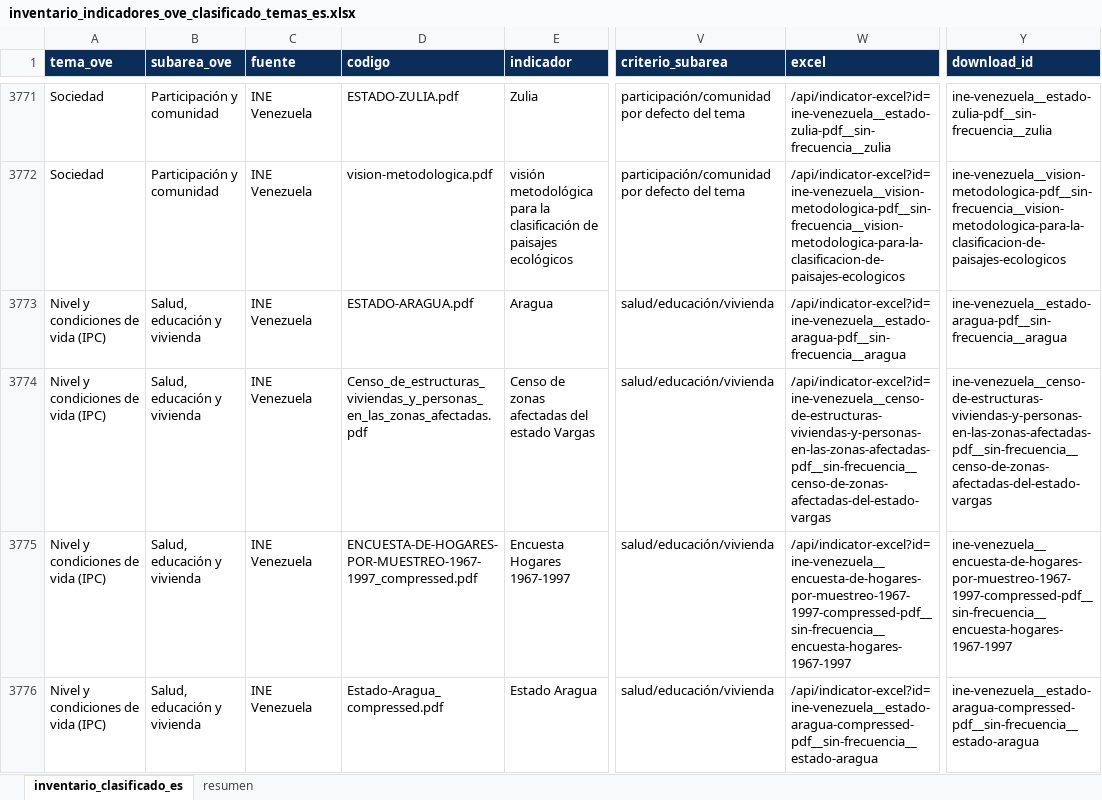
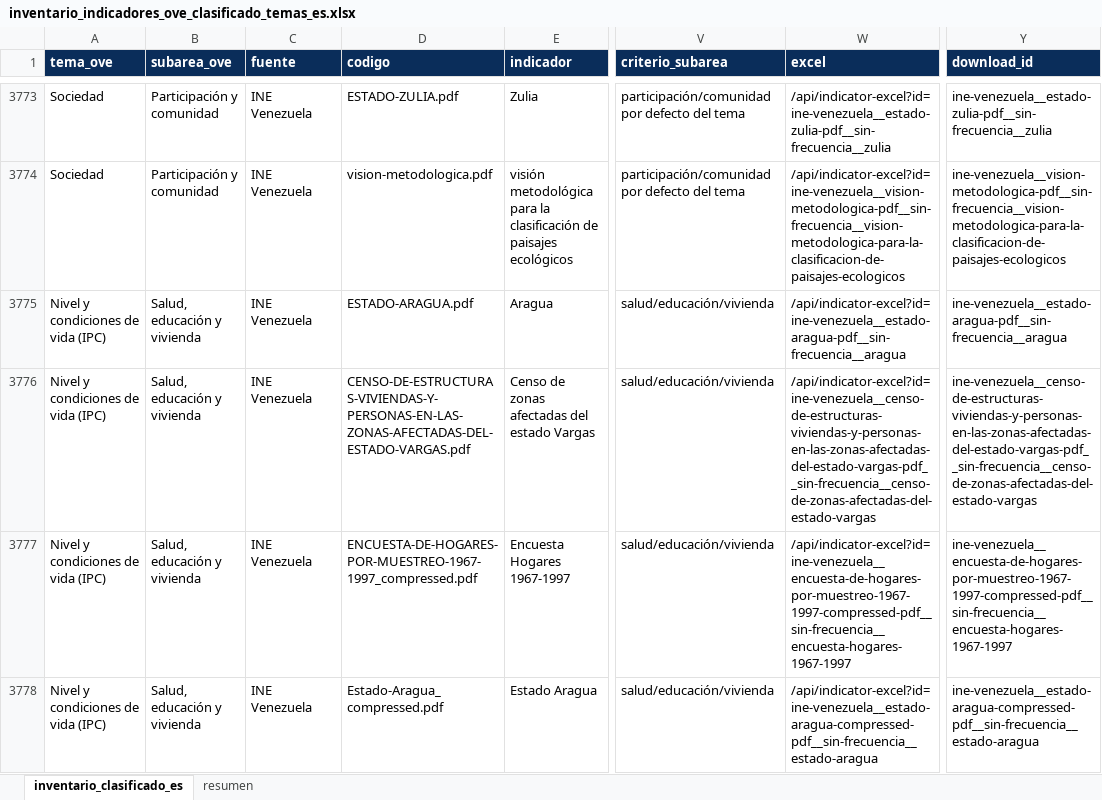
Before and after one commit to CarlosMarzol/OVE-web-github, an Excel workbook: assets/data/inventario-indicadores/inventario_indicadores_ove_clasificado_temas_es.xlsx, sheet inventario_clasificado_es, drawn as a sheet; only a part is shown, gaps mark what is left out; values as stored, in another font and other column widths than the file's, no borders; addresses are those after the commit; the diff covers the shown part only; the diff names each change by its address in the sheet, - before the commit and + after, or states it on an @@ line.

```diff
--- a/assets/data/inventario-indicadores/inventario_indicadores_ove_clasificado_temas_es.xlsx (sheet inventario_clasificado_es)
+++ b/assets/data/inventario-indicadores/inventario_indicadores_ove_clasificado_temas_es.xlsx (sheet inventario_clasificado_es)
-D3776 (codigo): Censo_de_estructuras_viviendas_y_personas_en_las_zonas_afectadas.pdf
+D3776 (codigo): CENSO-DE-ESTRUCTURAS-VIVIENDAS-Y-PERSONAS-EN-LAS-ZONAS-AFECTADAS-DEL-ESTADO-VARGAS.pdf
-W3776 (excel): /api/indicator-excel?id=ine-venezuela__censo-de-estructuras-viviendas-y-personas-en-las-zonas-afectadas-pdf__sin-frecuencia__censo-de-zonas-afectadas-del-estado-vargas
+W3776 (excel): /api/indicator-excel?id=ine-venezuela__censo-de-estructuras-viviendas-y-personas-en-las-zonas-afectadas-del-estado-vargas-pdf__sin-frecuencia__censo-de-zonas-afectadas-del-estado-vargas
-Y3776 (download_id): ine-venezuela__censo-de-estructuras-viviendas-y-personas-en-las-zonas-afectadas-pdf__sin-frecuencia__censo-de-zonas-afectadas-del-estado-vargas
+Y3776 (download_id): ine-venezuela__censo-de-estructuras-viviendas-y-personas-en-las-zonas-afectadas-del-estado-vargas-pdf__sin-frecuencia__censo-de-zonas-afectadas-del-estado-vargas
```
Also changed, not shown: 3 added rows elsewhere in this sheet, sheet resumen, assets/data/indicadores-clave/ove_indicadores_clave_venezuela.xlsx, assets/data/ine/catalog/catalogo_dataset_web_ove_ine_venezuela.xlsx, 13 other files.
